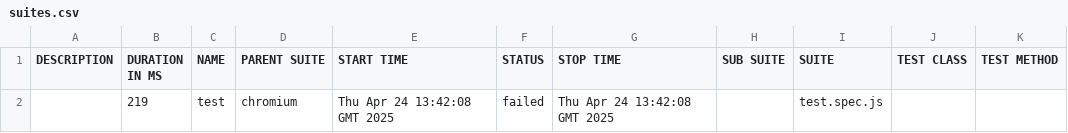
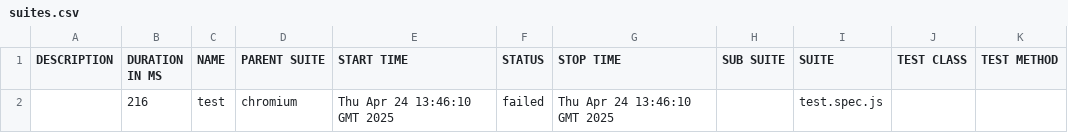
Before and after one commit to KseniyaRI/QA.GURU_diplom, a CSV file: data/suites.csv, drawn as a sheet.

```diff
--- a/data/suites.csv
+++ b/data/suites.csv
@@ -1,2 +1,2 @@
 "DESCRIPTION","DURATION IN MS","NAME","PARENT SUITE","START TIME","STATUS","STOP TIME","SUB SUITE","SUITE","TEST CLASS","TEST METHOD"
-"","219","test","chromium","Thu Apr 24 13:42:08 GMT 2025","failed","Thu Apr 24 13:42:08 GMT 2025","","test.spec.js","",""
+"","216","test","chromium","Thu Apr 24 13:46:10 GMT 2025","failed","Thu Apr 24 13:46:10 GMT 2025","","test.spec.js","",""
```
Also changed, not shown: 40 other files.
